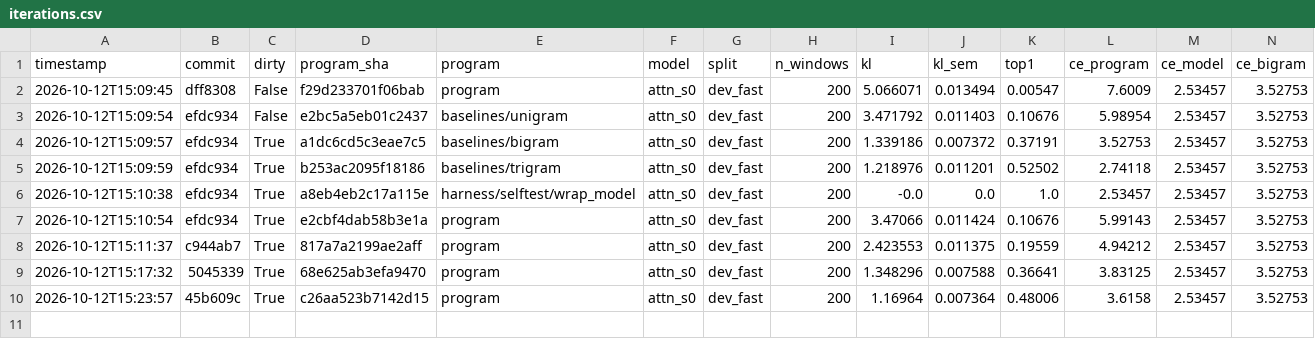
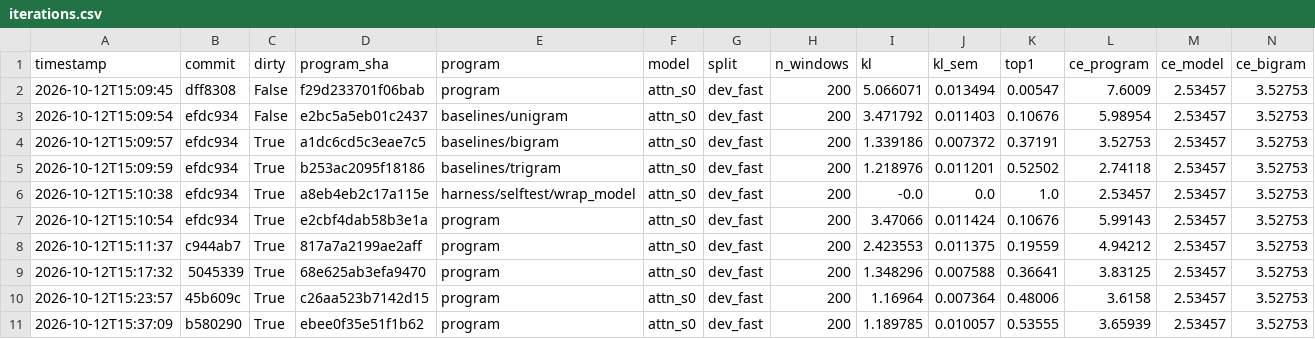
Before and after one commit to siphc/trlm, a CSV file: logs/iterations.csv, drawn as a sheet; only a part is shown; rows hold the shown columns only; the diff names each change by its address in the sheet, - before the commit and + after, or states it on an @@ line.

```diff
--- a/logs/iterations.csv
+++ b/logs/iterations.csv
+row 11: 2026-10-12T15:37:09 | b580290 | True | ebee0f35e51f1b62 | program | attn_s0 | dev_fast | 200 | 1.189785 | 0.010057 | 0.53555 | 3.65939 | 2.53457 | 3.52753
```
Also changed, not shown: 9 other files.
